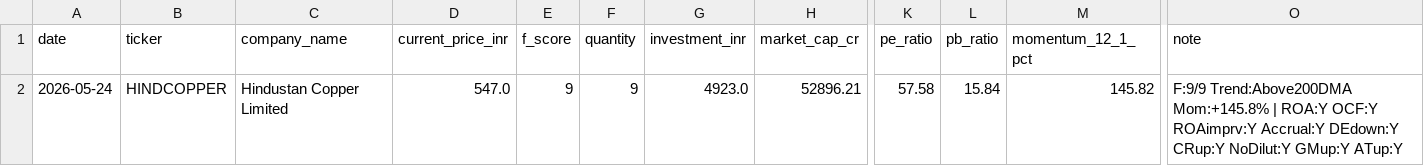
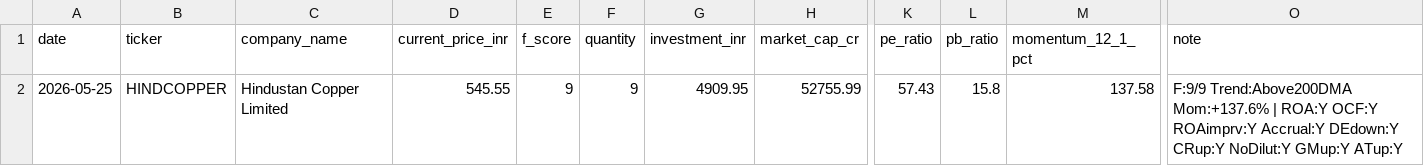
Before and after one commit to learnwithraghu/my-stocks, a CSV file: indian-nifty200-piotroski/output/piotroski_winner.csv, drawn as a sheet; only a part is shown, gaps mark what is left out; the diff names each change by its address in the sheet, - before the commit and + after, or states it on an @@ line.

```diff
--- a/indian-nifty200-piotroski/output/piotroski_winner.csv
+++ b/indian-nifty200-piotroski/output/piotroski_winner.csv
-A2 (date): 2026-05-24
+A2 (date): 2026-05-25
-D2 (current_price_inr): 547.0
+D2 (current_price_inr): 545.55
-G2 (investment_inr): 4923.0
+G2 (investment_inr): 4909.95
-H2 (market_cap_cr): 52896.21
+H2 (market_cap_cr): 52755.99
-K2 (pe_ratio): 57.58
+K2 (pe_ratio): 57.43
-L2 (pb_ratio): 15.84
+L2 (pb_ratio): 15.8
-M2 (momentum_12_1_pct): 145.82
+M2 (momentum_12_1_pct): 137.58
-O2 (note): F:9/9 Trend:Above200DMA Mom:+145.8% | ROA:Y…
+O2 (note): F:9/9 Trend:Above200DMA Mom:+137.6% | ROA:Y…
```
Also changed, not shown: 15 other files.
